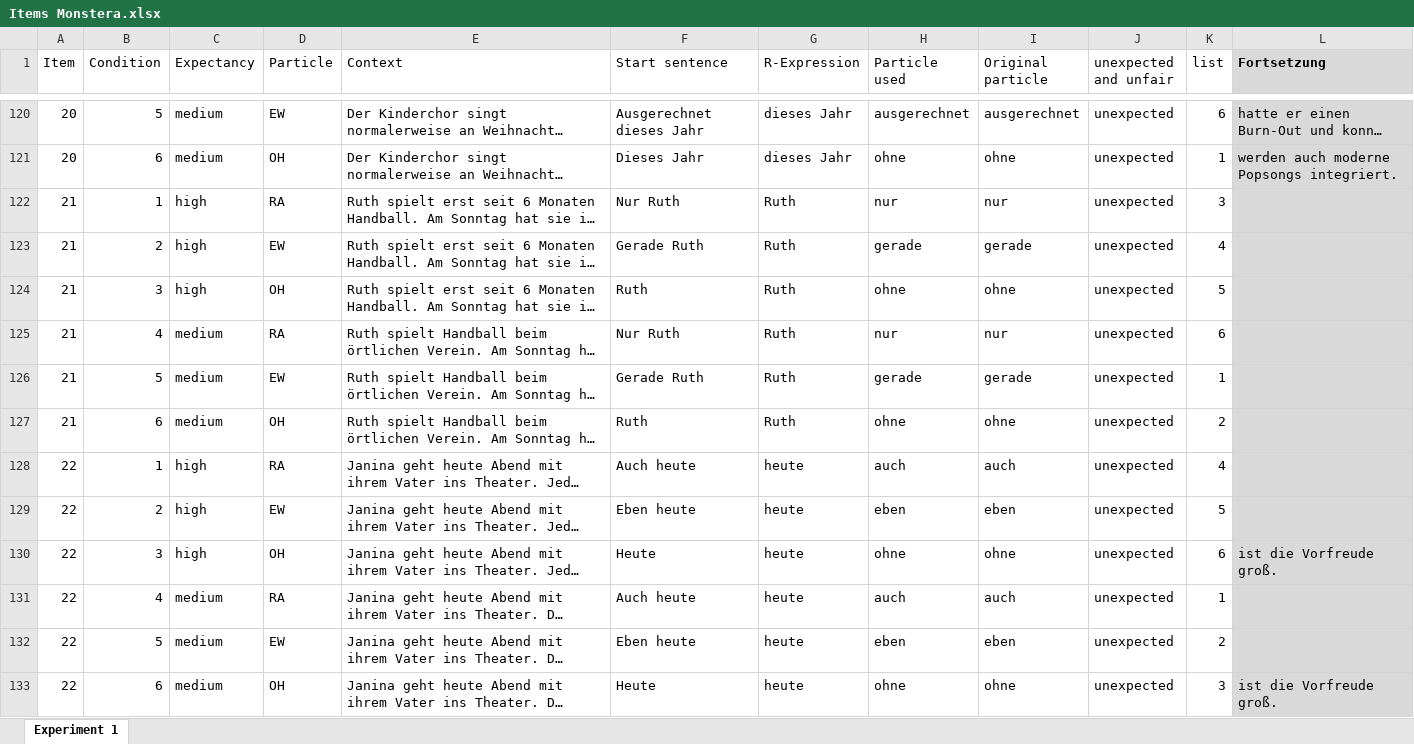
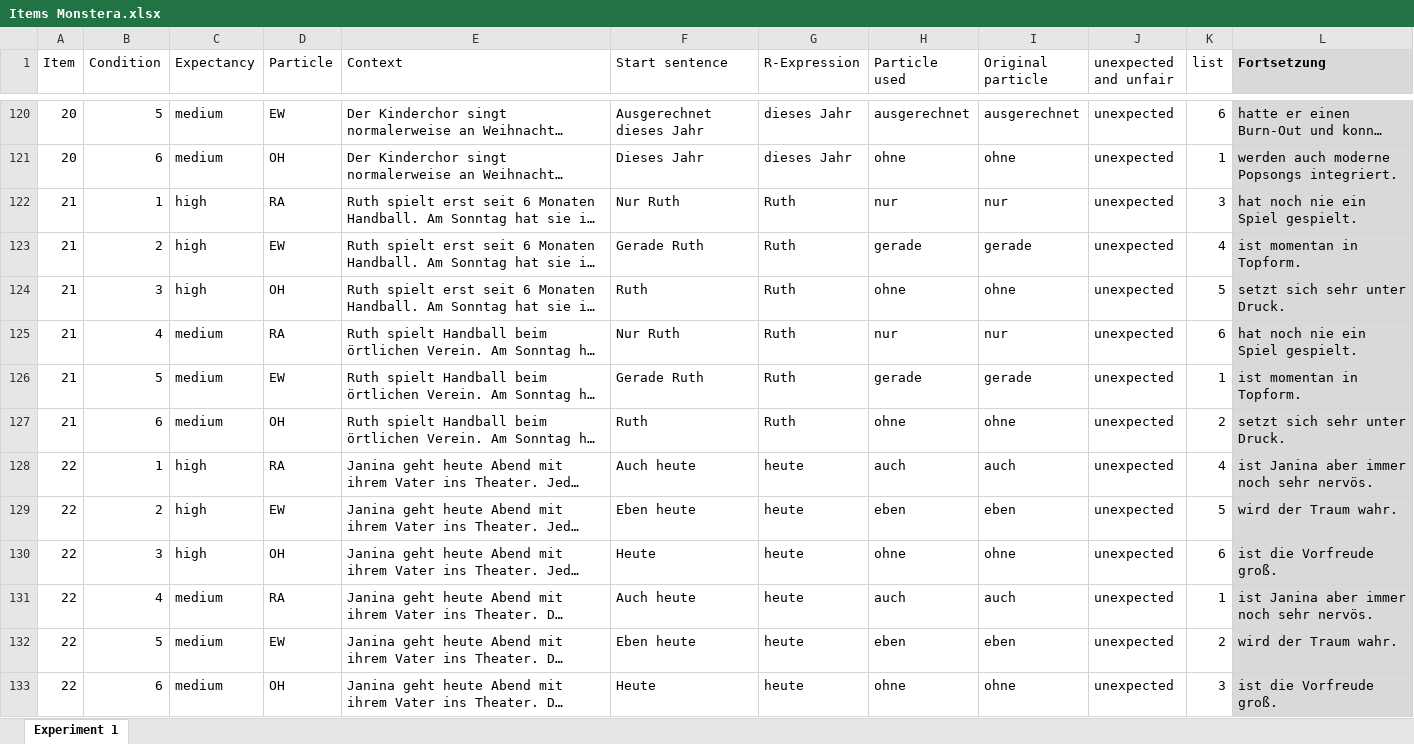
Before and after one commit to MaAnnedore/Monstera, an Excel workbook: Items Monstera.xlsx, sheet Experiment 1, drawn as a sheet; only a part is shown, gaps mark what is left out; long unchanged cells end in …; values as stored, in another font and other column widths than the file's, no borders; table styles not drawn; the diff covers the shown part only; the diff names each change by its address in the sheet, - before the commit and + after, or states it on an @@ line.

```diff
--- a/Items Monstera.xlsx (sheet Experiment 1)
+++ b/Items Monstera.xlsx (sheet Experiment 1)
-L122 (Fortsetzung): (empty)
+L122 (Fortsetzung): hat noch nie ein Spiel gespielt.
-L123 (Fortsetzung): (empty)
+L123 (Fortsetzung): ist momentan in Topform.
-L124 (Fortsetzung): (empty)
+L124 (Fortsetzung): setzt sich sehr unter Druck.
-L125 (Fortsetzung): (empty)
+L125 (Fortsetzung): hat noch nie ein Spiel gespielt.
-L126 (Fortsetzung): (empty)
+L126 (Fortsetzung): ist momentan in Topform.
-L127 (Fortsetzung): (empty)
+L127 (Fortsetzung): setzt sich sehr unter Druck.
-L128 (Fortsetzung): (empty)
+L128 (Fortsetzung): ist Janina aber immer noch sehr nervös.
-L129 (Fortsetzung): (empty)
+L129 (Fortsetzung): wird der Traum wahr.
-L131 (Fortsetzung): (empty)
+L131 (Fortsetzung): ist Janina aber immer noch sehr nervös.
-L132 (Fortsetzung): (empty)
+L132 (Fortsetzung): wird der Traum wahr.
```
Also changed, not shown: 82 edited cells and cell formats elsewhere in this sheet, 2 other files.
